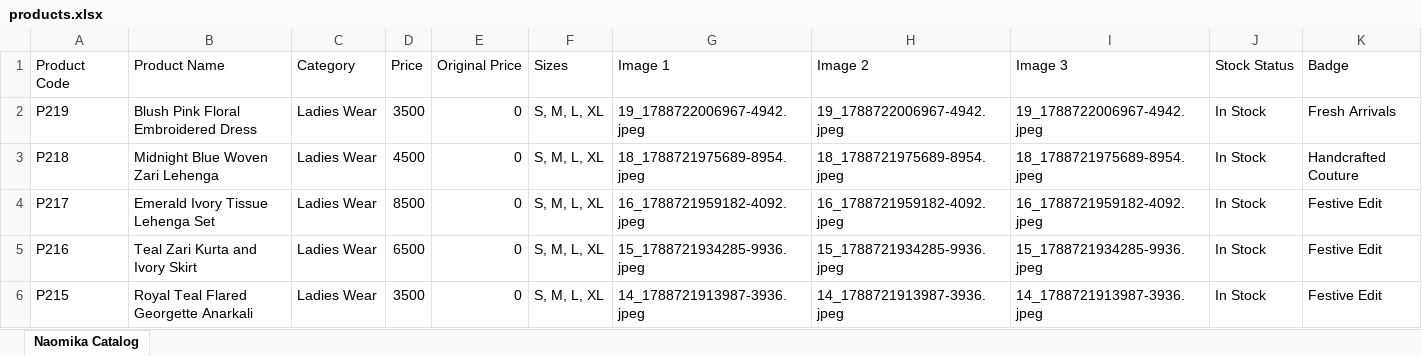
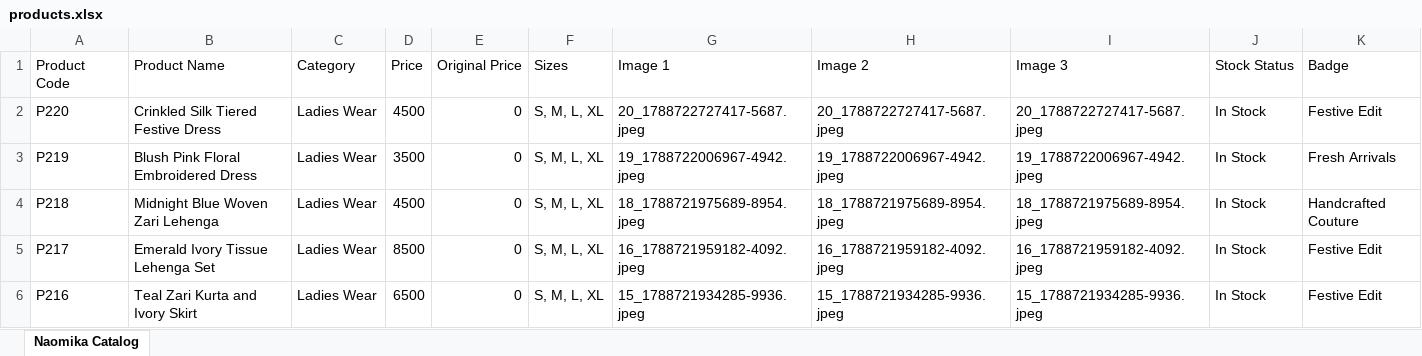
Before and after one commit to rohaneldhose2008/naomika_designs_studio, an Excel workbook: products.xlsx, sheet Naomika Catalog, drawn as a sheet; only a part is shown; the shorter side is filled out with more unchanged rows; values as stored, in another font and other column widths than the file's, no borders; rows hold the shown columns only; the diff names each change by its address in the sheet, - before the commit and + after, or states it on an @@ line.

Commit message:
Admin Catalog Update

```diff
--- a/products.xlsx (sheet Naomika Catalog)
+++ b/products.xlsx (sheet Naomika Catalog)
+row 2: P220 | Crinkled Silk Tiered Festive Dress | Ladies Wear | 4500 | 0 | S, M, L, XL | 20_1788722727417-5687.jpeg | 20_1788722727417-5687.jpeg | 20_1788722727417-5687.jpeg | In Stock | Festive Edit
```
Also changed, not shown: 4 other files.
